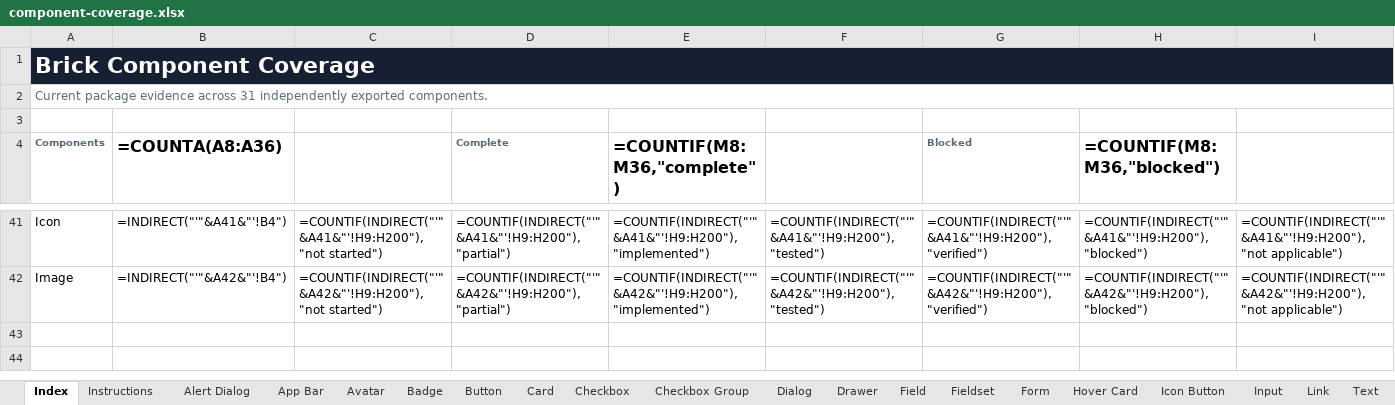
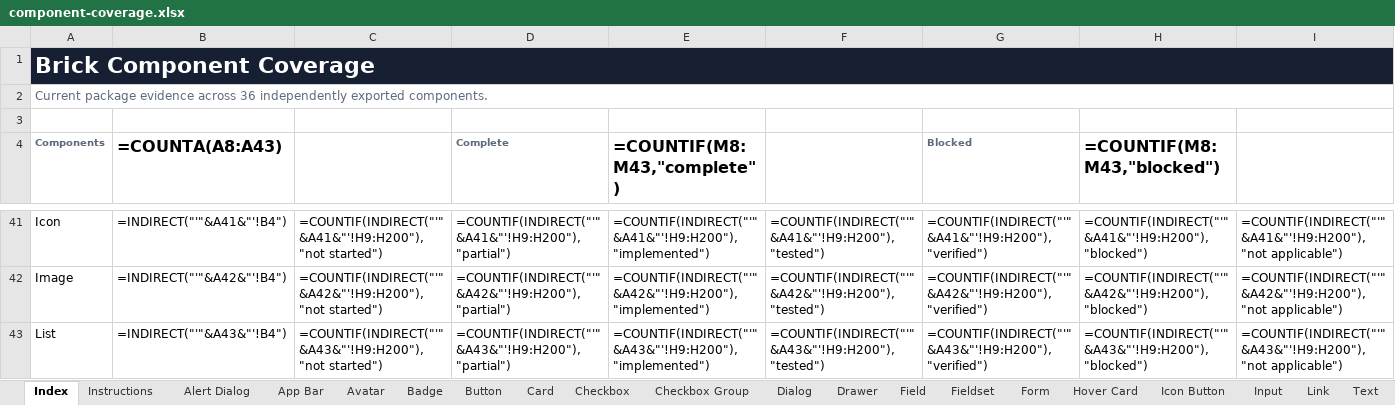
Before and after one commit to flowstack-ui/brick, an Excel workbook: playground/component-coverage.xlsx, sheet Index, drawn as a sheet; only a part is shown, gaps mark what is left out; values as stored, in another font and other column widths than the file's, no borders; formulas without a stored value are shown as written; conditional formats and table styles not drawn; rows hold the shown columns only; the diff names each change by its address in the sheet, - before the commit and + after, or states it on an @@ line.

Commit message:
feat: add List component

```diff
--- a/playground/component-coverage.xlsx (sheet Index)
+++ b/playground/component-coverage.xlsx (sheet Index)
-A2 (Components): …evidence across 31 independently exported…
+A2 (Components): …evidence across 36 independently exported…
-B4: =COUNTA(A8:A36)
+B4: =COUNTA(A8:A43)
-E4: =COUNTIF(M8:M36,"complete")
+E4: =COUNTIF(M8:M43,"complete")
-H4: =COUNTIF(M8:M36,"blocked")
+H4: =COUNTIF(M8:M43,"blocked")
+row 43: List | =INDIRECT("'"&A43&"'!B4") | =COUNTIF(INDIRECT("'"&A43&"'!H9:H200"),"not started") | =COUNTIF(INDIRECT("'"&A43&"'!H9:H200"),"partial") | =COUNTIF(INDIRECT("'"&A43&"'!H9:H200"),"implemented") | =COUNTIF(INDIRECT("'"&A43&"'!H9:H200"),"tested") | =COUNTIF(INDIRECT("'"&A43&"'!H9:H200"),"verified") | =COUNTIF(INDIRECT("'"&A43&"'!H9:H200"),"blocked") | =COUNTIF(INDIRECT("'"&A43&"'!H9:H200"),"not applicable")
```
Also changed, not shown: other sheet tabs, 43 other files.
